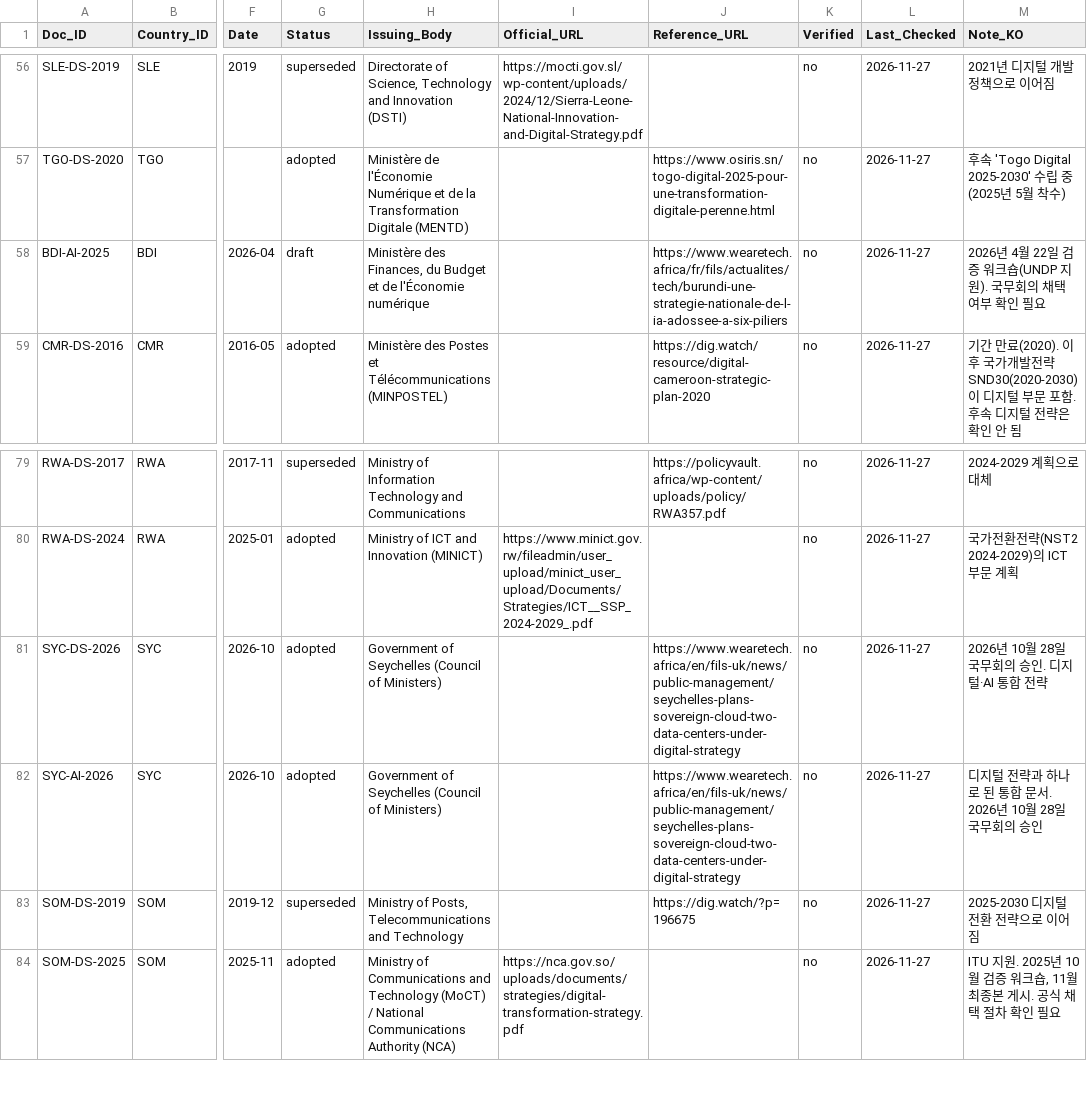
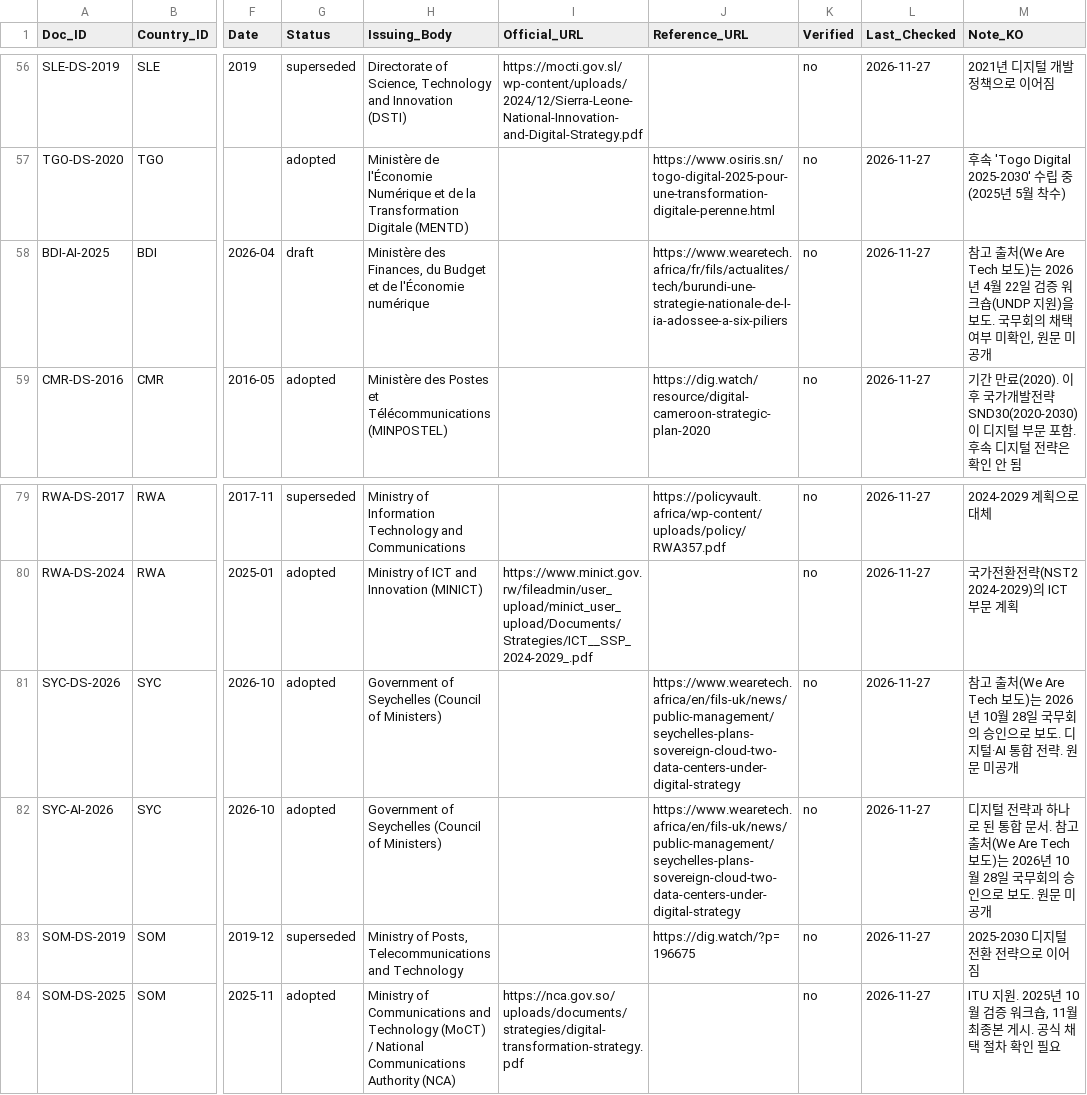
Before and after one commit to Institute-of-African-Studies-at-Yonsei/Africa-News, a CSV file: data/manual/policy_documents.csv, drawn as a sheet; only a part is shown, gaps mark what is left out; the diff names each change by its address in the sheet, - before the commit and + after, or states it on an @@ line.

```diff
--- a/data/manual/policy_documents.csv
+++ b/data/manual/policy_documents.csv
-M58 (Note_KO): 2026년 4월 22일 검증 워크숍(UNDP 지원). 국무회의 채택 여부 확인 필요
+M58 (Note_KO): 참고 출처(We Are Tech 보도)는 2026년 4월 22일 검증 워크숍(UNDP 지원)을 보도. 국무회의 채택 여부 미확인, 원문 미공개
-M81 (Note_KO): 2026년 10월 28일 국무회의 승인. 디지털·AI 통합 전략
+M81 (Note_KO): 참고 출처(We Are Tech 보도)는 2026년 10월 28일 국무회의 승인으로 보도. 디지털·AI 통합 전략. 원문 미공개
-M82 (Note_KO): …문서. 2026년 10월 28일 국무회의 승인
+M82 (Note_KO): …문서. 참고 출처(We Are Tech 보도)는 2026년 10월 28일 국무회의 승인으로 보도. 원문 미공개
```
